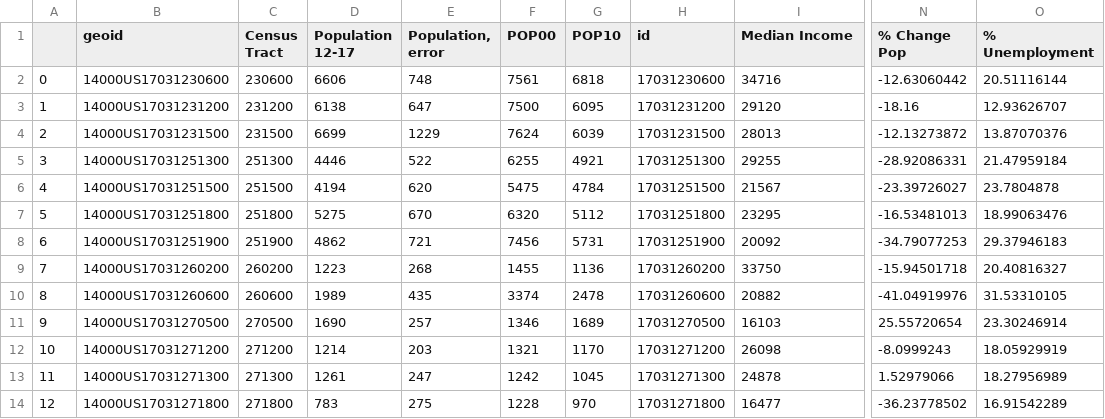
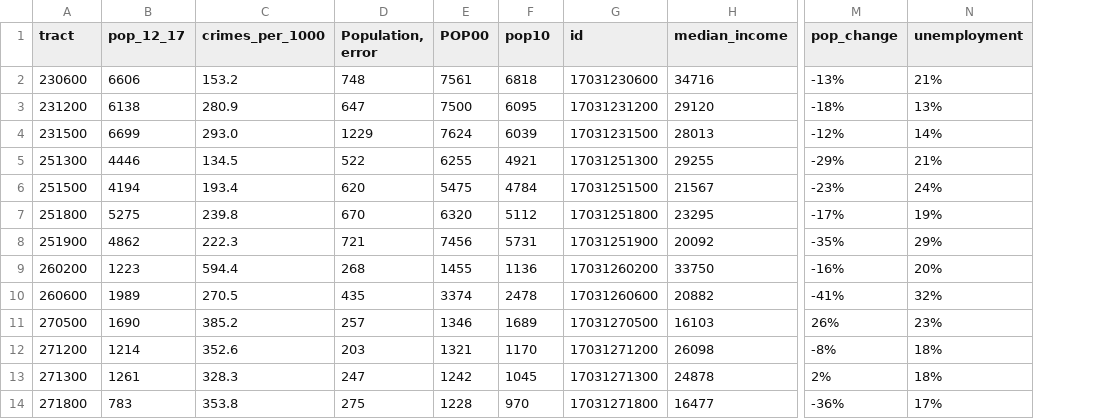
Before and after one commit to andrewswellie/Opportunity-Zones-Investment-App, a CSV file: csv_raw_data/new2.csv, drawn as a sheet; only a part is shown, gaps mark what is left out; removed rows and columns are numbered as before the commit, all else as after; the diff names each change by its address in the sheet, - before the commit and + after, or states it on an @@ line.

```diff
--- a/csv_raw_data/new2.csv
+++ b/csv_raw_data/new2.csv
-column A, rows 2-14: 0 | 1 | 2 | 3 | 4 | 5 | 6 | 7 | 8 | 9 | 10 | 11 | 12
-column B (geoid), rows 2-14: 14000US17031230600 | 14000US17031231200 | 14000US17031231500 | 14000US17031251300 | 14000US17031251500 | 14000US17031251800 | 14000US17031251900 | 14000US17031260200 | 14000US17031260600 | 14000US17031270500 | 14000US17031271200 | 14000US17031271300 | 14000US17031271800
+column C (crimes_per_1000), rows 2-14: 153.2 | 280.9 | 293.0 | 134.5 | 193.4 | 239.8 | 222.3 | 594.4 | 270.5 | 385.2 | 352.6 | 328.3 | 353.8
-column N (% Change Pop), rows 2-14: -12.63060442 | -18.16 | -12.13273872 | -28.92086331 | -23.39726027 | -16.53481013 | -34.79077253 | -15.94501718 | -41.04919976 | 25.55720654 | -8.0999243 | 1.52979066 | -36.23778502
-column O (% Unemployment), rows 2-14: 20.51116144 | 12.93626707 | 13.87070376 | 21.47959184 | 23.7804878 | 18.99063476 | 29.37946183 | 20.40816327 | 31.53310105 | 23.30246914 | 18.05929919 | 18.27956989 | 16.91542289
+column M (pop_change), rows 2-14: -13% | -18% | -12% | -29% | -23% | -17% | -35% | -16% | -41% | 26% | -8% | 2% | -36%
+column N (unemployment), rows 2-14: 21% | 13% | 14% | 21% | 24% | 19% | 29% | 20% | 32% | 23% | 18% | 18% | 17%
-A1: Census Tract
+A1: tract
-B1: Population 12-17
+B1: pop_12_17
-F1: POP10
+F1: pop10
-H1: Median Income
+H1: median_income
```
Also changed, not shown: csv_raw_data/crime_chicago_updated.csv, csv_raw_data/workforce_cleaned.csv, 8 other files.
